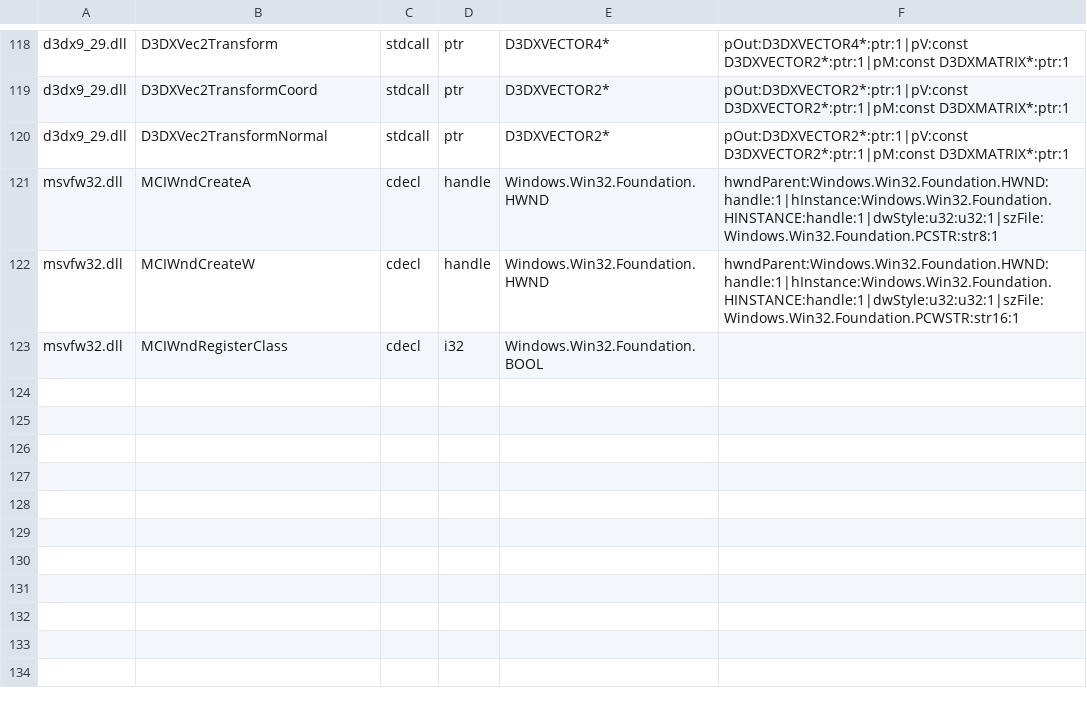
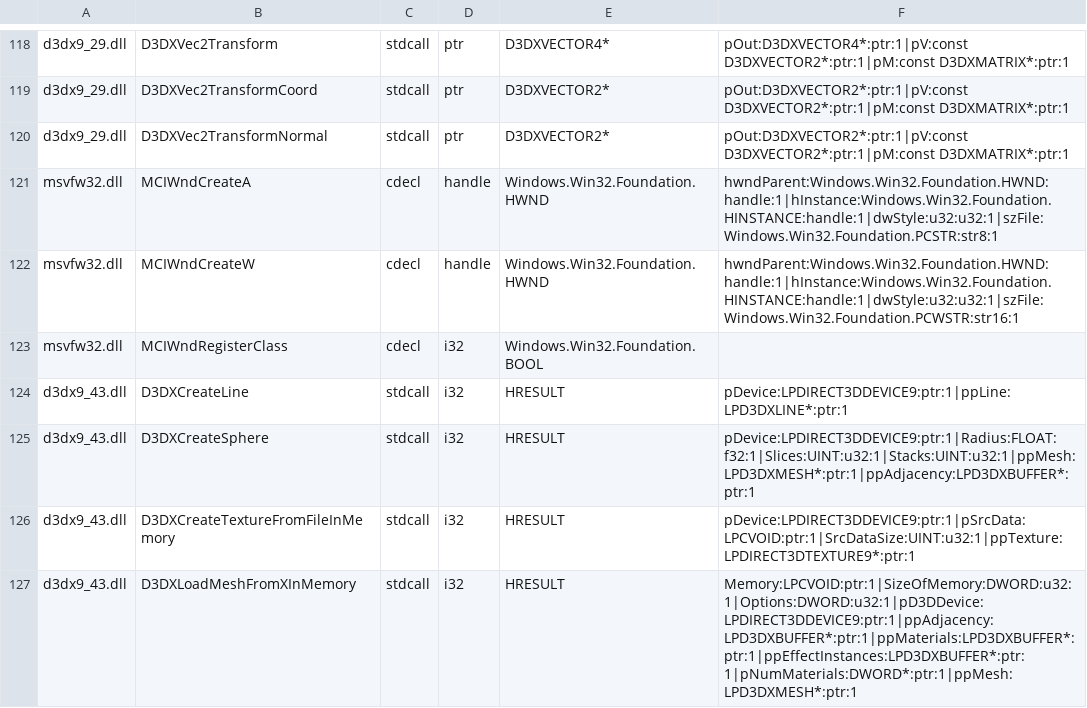
Before and after one commit to hitode-project/hitode, a TSV file: data/abi/sdk-input.tsv, drawn as a sheet; only a part is shown, gaps mark what is left out.

Commit message:
build(abi): project the four scoped D3DX graphics helper declarations
The package requires four legacy graphics helpers absent from pinned WinMD.
Add their official SDK declarations to sdk-input.tsv, pin the four header
hashes from Microsoft.DXSDK.D3DX 9.29.952.8, and regenerate signatures.tsv.
The selection admits only exact _43 declarations, with no _29 scope expansion.
Sphere Radius retains FLOAT while all pointer and unsigned widths remain x86
single words; return values are HRESULT and WINAPI is stdcall.

Record the source and generation contract in the ABI guide. The authored
metadata regression checks parameter kinds and stack widths against these SDK
prototypes. This commit supplies declarations, not helper implementations, so
it does not claim additional behavioral coverage.

Validation: pinned generator and -Check agree; the scoped ABI fixture passes,
and adv-abi framework Clippy passes with warnings denied.

```diff
--- a/data/abi/sdk-input.tsv
+++ b/data/abi/sdk-input.tsv
@@ -123 +123,5 @@ msvfw32.dll	MCIWndCreateW	cdecl	handle	Windows.Win32.Foundation.HWND	hwndParent:
 msvfw32.dll	MCIWndRegisterClass	cdecl	i32	Windows.Win32.Foundation.BOOL	
+d3dx9_43.dll	D3DXCreateLine	stdcall	i32	HRESULT	pDevice:LPDIRECT3DDEVICE9:ptr:1|ppLine:LPD3DXLINE*:ptr:1
+d3dx9_43.dll	D3DXCreateSphere	stdcall	i32	HRESULT	pDevice:LPDIRECT3DDEVICE9:ptr:1|Radius:FLOAT:f32:1|Slices:UINT:u32:1|Stacks:UINT:u32:1|ppMesh:LPD3DXMESH*:ptr:1|ppAdjacency:LPD3DXBUFFER*:ptr:1
+d3dx9_43.dll	D3DXCreateTextureFromFileInMemory	stdcall	i32	HRESULT	pDevice:LPDIRECT3DDEVICE9:ptr:1|pSrcData:LPCVOID:ptr:1|SrcDataSize:UINT:u32:1|ppTexture:LPDIRECT3DTEXTURE9*:ptr:1
+d3dx9_43.dll	D3DXLoadMeshFromXInMemory	stdcall	i32	HRESULT	Memory:LPCVOID:ptr:1|SizeOfMemory:DWORD:u32:1|Options:DWORD:u32:1|pD3DDevice:LPDIRECT3DDEVICE9:ptr:1|ppAdjacency:LPD3DXBUFFER*:ptr:1|ppMaterials:LPD3DXBUFFER*:ptr:1|ppEffectInstances:LPD3DXBUFFER*:ptr:1|pNumMaterials:DWORD*:ptr:1|ppMesh:LPD3DXMESH*:ptr:1
```
Also changed, not shown: 5 other files.
